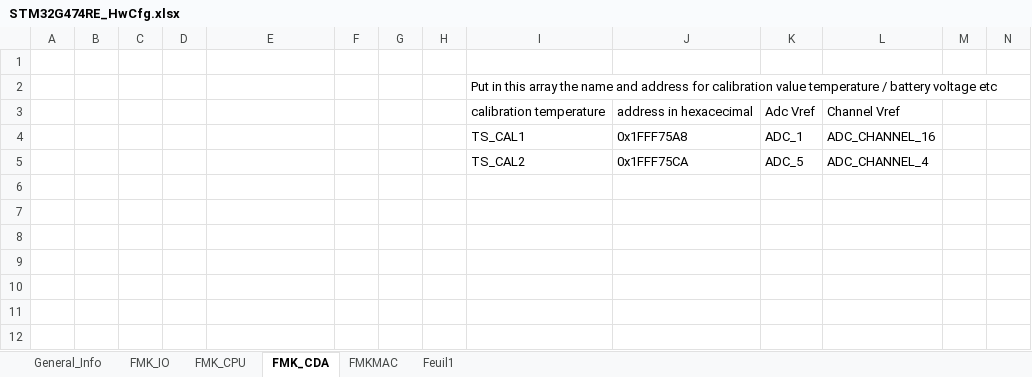
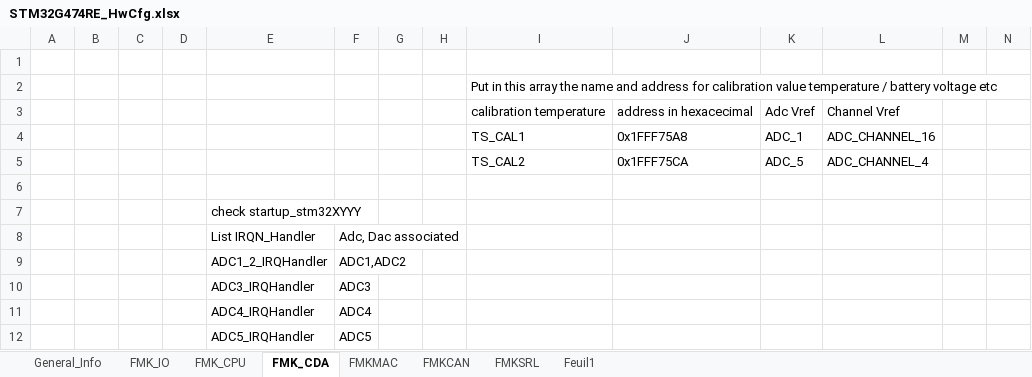
Before and after one commit to mbarbeau0545/PickersRobotPOC, an Excel workbook: Doc/ConfigPrj/ExcelCfg/STM32G474RE/STM32G474RE_HwCfg.xlsx, sheet FMK_CDA, drawn as a sheet; only a part is shown; values as stored, in another font and other column widths than the file's, no borders; table styles not drawn; rows hold the shown columns only; the diff names each change by its address in the sheet, - before the commit and + after, or states it on an @@ line.

```diff
--- a/Doc/ConfigPrj/ExcelCfg/STM32G474RE/STM32G474RE_HwCfg.xlsx (sheet FMK_CDA)
+++ b/Doc/ConfigPrj/ExcelCfg/STM32G474RE/STM32G474RE_HwCfg.xlsx (sheet FMK_CDA)
+sheet tab: FMKCAN
+sheet tab: FMKSRL
+row 6: (empty)
+row 7:  |  |  |  | check startup_stm32XYYY
+row 8:  |  |  |  | List IRQN_Handler | Adc, Dac associated
+row 9:  |  |  |  | ADC1_2_IRQHandler | ADC1,ADC2
+row 10:  |  |  |  | ADC3_IRQHandler | ADC3
+row 11:  |  |  |  | ADC4_IRQHandler | ADC4
+row 12:  |  |  |  | ADC5_IRQHandler | ADC5
```
Also changed, not shown: sheet FMK_CPU, sheet FMKMAC, sheet FMK_IO, sheet General_Info, 23 other files.
